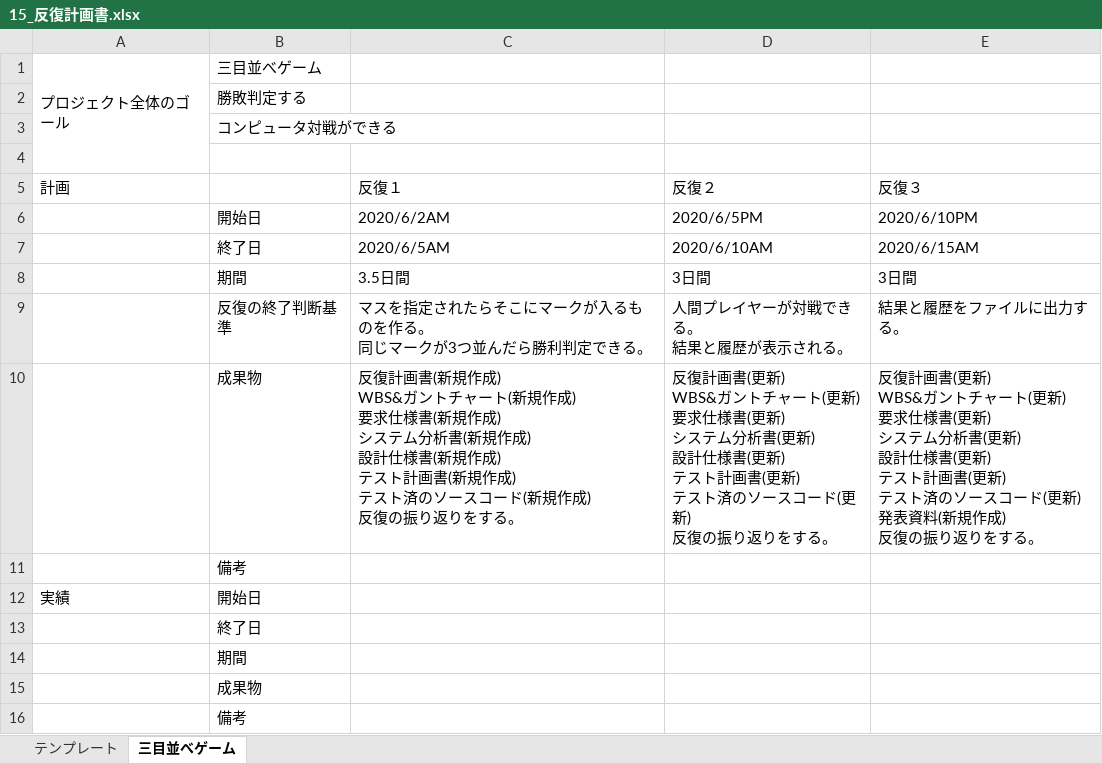
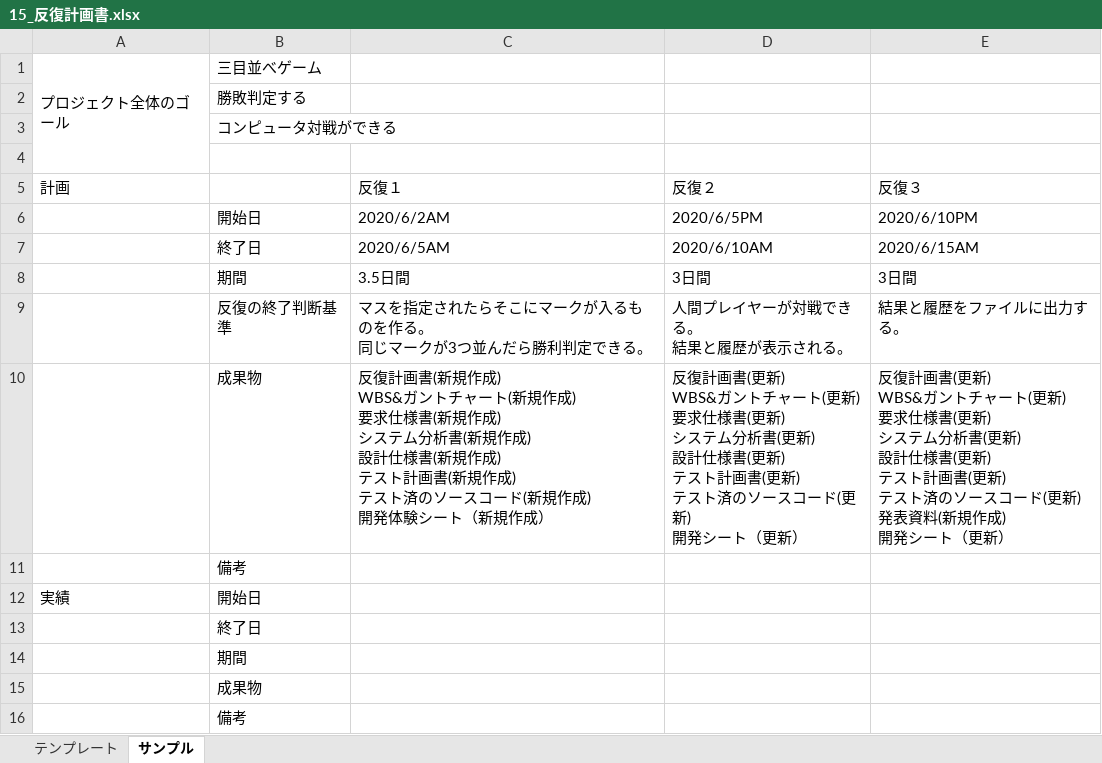
Before and after one commit to TateishiNahoko/-15, an Excel workbook: 15_反復計画書.xlsx, sheet サンプル, drawn as a sheet; values as stored, in another font and other column widths than the file's, no borders; ↵ is a line break in a cell; the diff names each change by its address in the sheet, - before the commit and + after, or states it on an @@ line.

Commit message:
message

```diff
--- a/15_反復計画書.xlsx (sheet サンプル)
+++ b/15_反復計画書.xlsx (sheet サンプル)
-sheet tab: 三目並べゲーム
+sheet tab: サンプル
-C10 (反復１): …規作成) ↵ 反復の振り返りをする。
+C10 (反復１): …規作成) ↵ 開発体験シート（新規作成）
-D10 (反復２): …(更新) ↵ 反復の振り返りをする。
+D10 (反復２): …(更新) ↵ 開発シート（更新）
-E10 (反復３): …規作成) ↵ 反復の振り返りをする。
+E10 (反復３): …規作成) ↵ 開発シート（更新）
```
